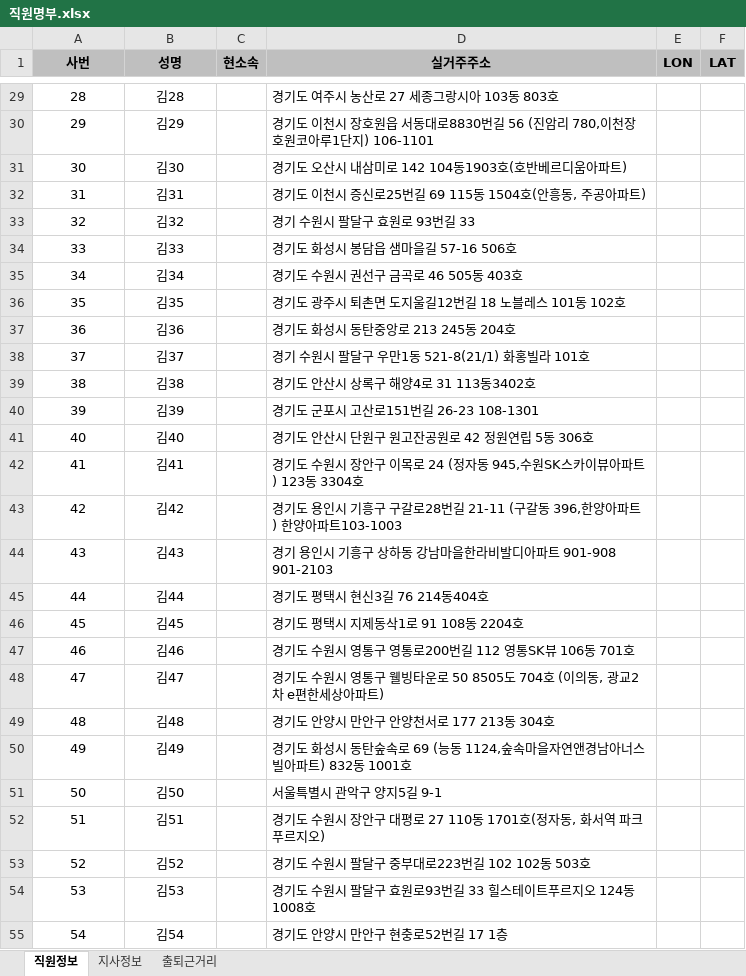
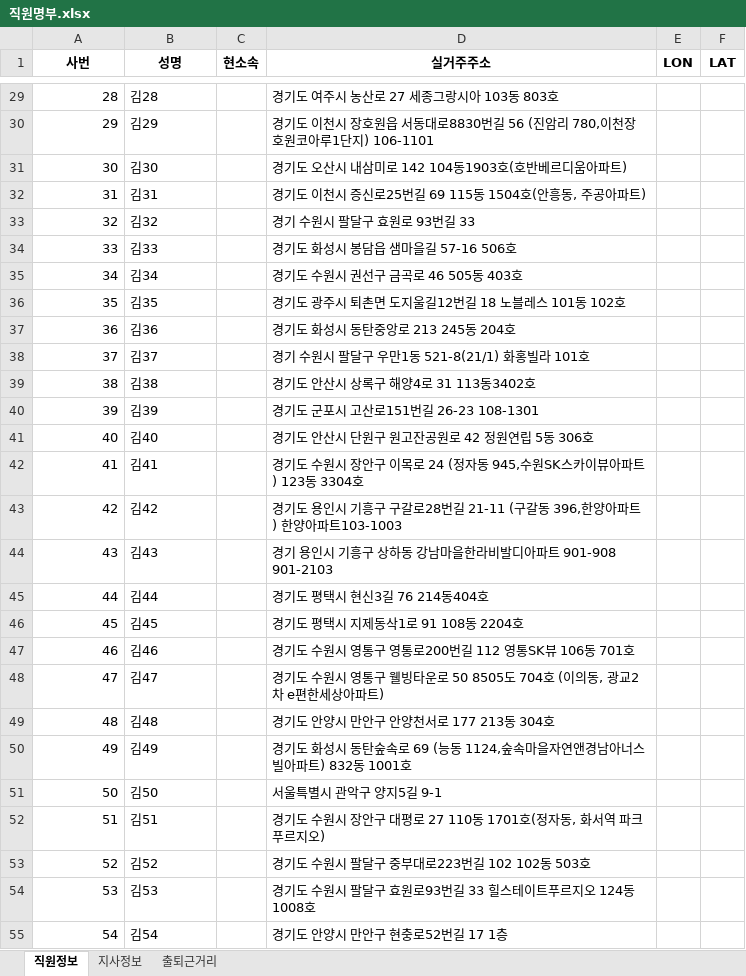
Before and after one commit to fighting58/NaverDirections, an Excel workbook: 직원명부.xlsx, sheet 직원정보, drawn as a sheet; only a part is shown, gaps mark what is left out; values as stored, in another font and other column widths than the file's, no borders; the diff covers the shown part only; the diff names each change by its address in the sheet, - before the commit and + after, or states it on an @@ line.

```diff
--- a/직원명부.xlsx (sheet 직원정보)
+++ b/직원명부.xlsx (sheet 직원정보)
-A1:F1 fill: #BFBFBF
+A1:F1 fill: none
-A29:A55 alignment: center
+A29:A55 alignment: right
-B29:B55 alignment: center
+B29:B55 alignment: left
```
Also changed, not shown: 10 edited cells and cell formats elsewhere in this sheet, 6 other files.
